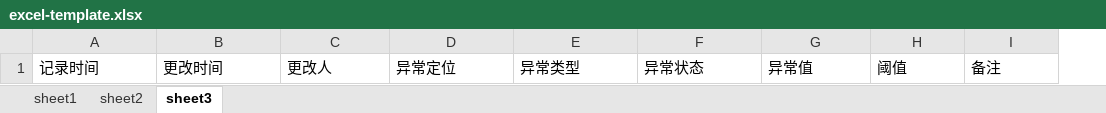
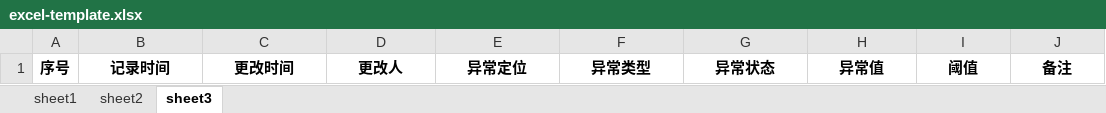
Before and after one commit to luck-1/XSupport, an Excel workbook: back/src/main/resources/excel/excel-template.xlsx, sheet sheet3, drawn as a sheet; values as stored, in another font and other column widths than the file's, no borders; addresses are those after the commit; the diff names each change by its address in the sheet, - before the commit and + after, or states it on an @@ line.

```diff
--- a/back/src/main/resources/excel/excel-template.xlsx (sheet sheet3)
+++ b/back/src/main/resources/excel/excel-template.xlsx (sheet sheet3)
+column A, row 1: 序号
@@ B1:J1 bold: off → on, alignment: left → center @@
```
Also changed, not shown: sheet sheet2, sheet sheet1, 23 other files.
